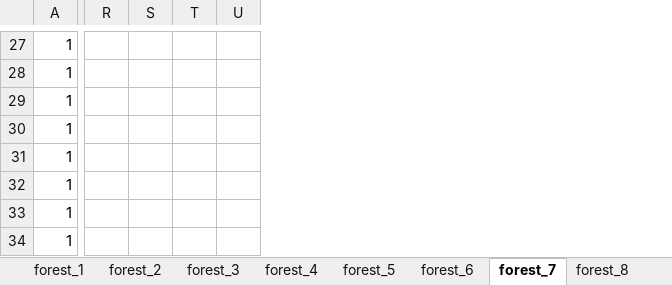
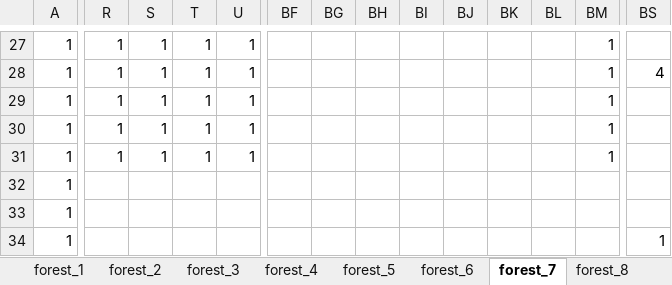
Before and after one commit to yoshimasa0610/GameProductionPractice1, an Excel workbook: SADNESS KNIGHT/Resource/MapEditor.xlsm, sheet forest_7, drawn as a sheet; only a part is shown, gaps mark what is left out; values as stored, in another font and other column widths than the file's, no borders; charts and pictures not drawn; removed rows and columns are numbered as before the commit, all else as after; rows hold the shown columns only; the diff covers the shown part only; the diff names each change by its address in the sheet, - before the commit and + after, or states it on an @@ line.

```diff
--- a/SADNESS KNIGHT/Resource/MapEditor.xlsm (sheet forest_7)
+++ b/SADNESS KNIGHT/Resource/MapEditor.xlsm (sheet forest_7)
+column BF, empty
+column BG, empty
+column BH, empty
+column BI, empty
+column BJ, empty
+column BK, empty
+column BL, empty
+column BM, rows 27-28: 1 | 1; row 31: 1
+column BS, row 28: 4; row 34: 1
-R27:R28: (empty)
+R27:R28: 1
-S27:S28: (empty)
+S27:S28: 1
-T27:T28: (empty)
+T27:T28: 1
-U27:U28: (empty)
+U27:U28: 1
-row 29: 1
-row 30: 1
+row 29: 1 | 1 | 1 | 1 | 1 |  |  |  |  |  |  |  | 1
+row 30: 1 | 1 | 1 | 1 | 1 |  |  |  |  |  |  |  | 1
-R31: (empty)
+R31: 1
-S31: (empty)
+S31: 1
-T31: (empty)
+T31: 1
-U31: (empty)
+U31: 1
```
Also changed, not shown: 4 added rows, 4 removed rows and 254 edited cells elsewhere in this sheet, charts or pictures, SADNESS KNIGHT/Resource/Enemy.xlsm, 6 other files.
